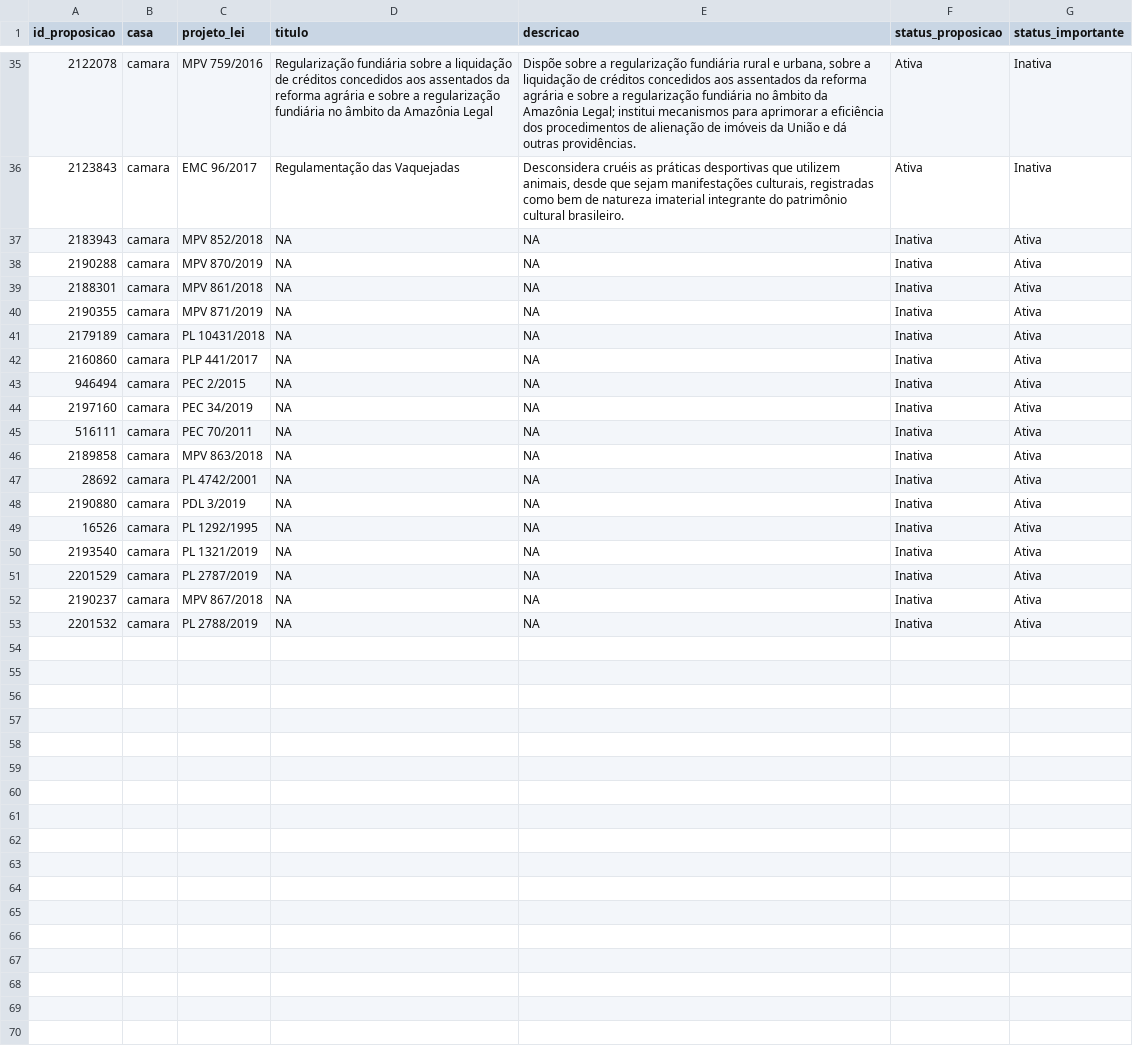
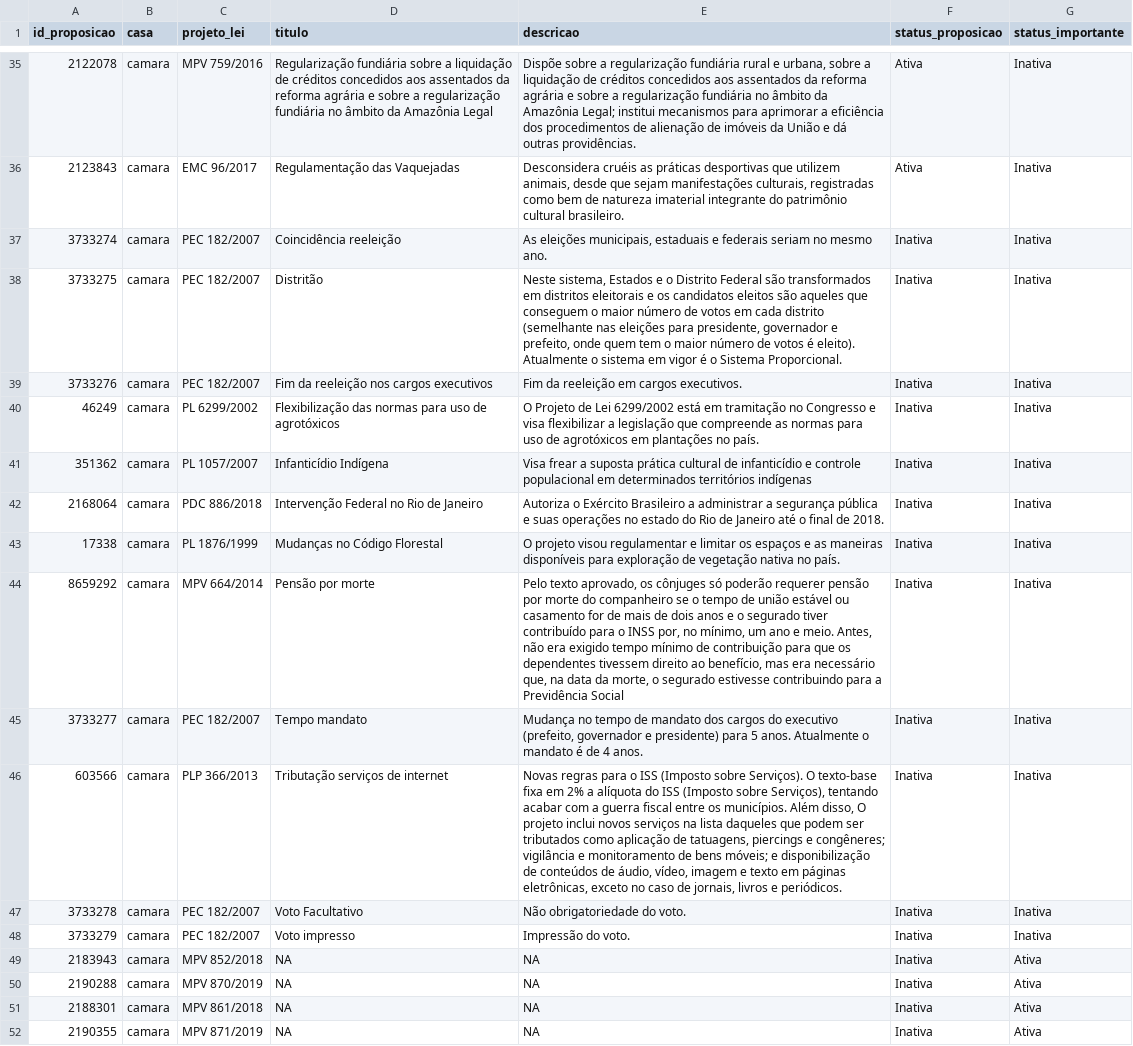
Before and after one commit to parlametria/perfil-parlamentar-dados, a CSV file: bd/data/proposicoes.csv, drawn as a sheet; only a part is shown, gaps mark what is left out; the shorter side is filled out with more unchanged rows; the diff names each change by its address in the sheet, - before the commit and + after, or states it on an @@ line.

Commit message:
Adiciona scripts para migração dos bancos de dados de validação e produção

```diff
--- a/bd/data/proposicoes.csv
+++ b/bd/data/proposicoes.csv
+row 37: 3733274 | camara | PEC 182/2007 | Coincidência reeleição | As eleições municipais, estaduais e federais seriam no mesmo ano. | Inativa | Inativa
+row 38: 3733275 | camara | PEC 182/2007 | Distritão | Neste sistema, Estados e o Distrito Federal são transformados em distritos eleitorais e os candidatos eleitos são aqueles que conseguem o maior número de votos em cada distrito (semelhante nas eleições para presidente, governador e prefeito, onde quem tem o maior número de votos é eleito). Atualmente o sistema em vigor é o Sistema Proporcional. | Inativa | Inativa
+row 39: 3733276 | camara | PEC 182/2007 | Fim da reeleição nos cargos executivos | Fim da reeleição em cargos executivos. | Inativa | Inativa
+row 40: 46249 | camara | PL 6299/2002 | Flexibilização das normas para uso de agrotóxicos | O Projeto de Lei 6299/2002 está em tramitação no Congresso e visa flexibilizar a legislação que compreende as normas para uso de agrotóxicos em plantações no país. | Inativa | Inativa
+row 41: 351362 | camara | PL 1057/2007 | Infanticídio Indígena | Visa frear a suposta prática cultural de infanticídio e controle populacional em determinados territórios indígenas | Inativa | Inativa
+row 42: 2168064 | camara | PDC 886/2018 | Intervenção Federal no Rio de Janeiro | Autoriza o Exército Brasileiro a administrar a segurança pública e suas operações no estado do Rio de Janeiro até o final de 2018. | Inativa | Inativa
+row 43: 17338 | camara | PL 1876/1999 | Mudanças no Código Florestal | O projeto visou regulamentar e limitar os espaços e as maneiras disponíveis para exploração de vegetação nativa no país. | Inativa | Inativa
+row 44: 8659292 | camara | MPV 664/2014 | Pensão por morte | Pelo texto aprovado, os cônjuges só poderão requerer pensão por morte do companheiro se o tempo de união estável ou casamento for de mais de dois anos e o segurado tiver contribuído para o INSS por, no mínimo, um ano e meio. Antes, não era exigido tempo mínimo de contribuição para que os dependentes tivessem direito ao benefício, mas era necessário que, na data da morte, o segurado estivesse contribuindo para a Previdência Social | Inativa | Inativa
+row 45: 3733277 | camara | PEC 182/2007 | Tempo mandato | Mudança no tempo de mandato dos cargos do executivo (prefeito, governador e presidente) para 5 anos. Atualmente o mandato é de 4 anos. | Inativa | Inativa
+row 46: 603566 | camara | PLP 366/2013 | Tributação serviços de internet | Novas regras para o ISS (Imposto sobre Serviços). O texto-base fixa em 2% a alíquota do ISS (Imposto sobre Serviços), tentando acabar com a guerra fiscal entre os municípios. Além disso, O projeto inclui novos serviços na lista daqueles que podem ser tributados como aplicação de tatuagens, piercings e congêneres; vigilância e monitoramento de bens móveis; e disponibilização de conteúdos de áudio, vídeo, imagem e texto em páginas eletrônicas, exceto no caso de jornais, livros e periódicos. | Inativa | Inativa
+row 47: 3733278 | camara | PEC 182/2007 | Voto Facultativo | Não obrigatoriedade do voto. | Inativa | Inativa
+row 48: 3733279 | camara | PEC 182/2007 | Voto impresso | Impressão do voto. | Inativa | Inativa
```
Also changed, not shown: bd/data/liderancas.csv, bd/data/proposicoes_temas.csv, 18 other files.
